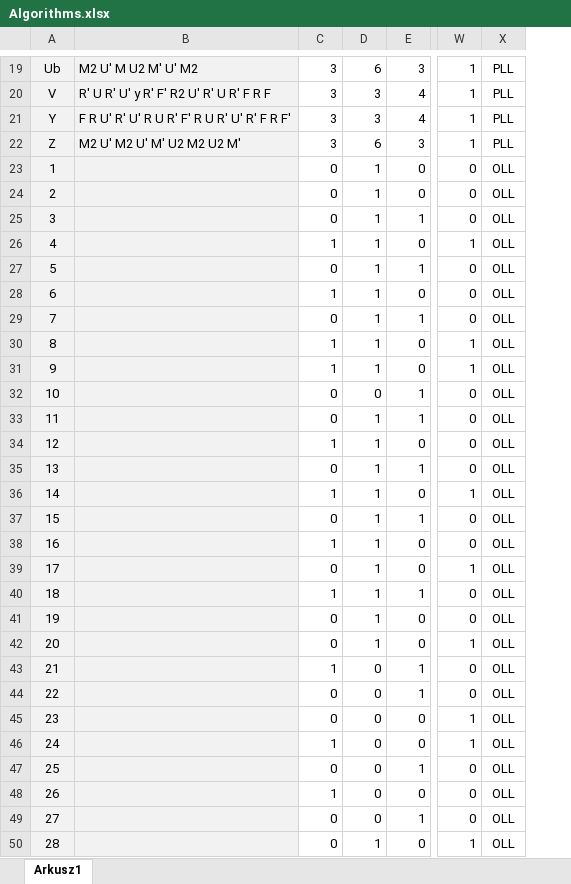
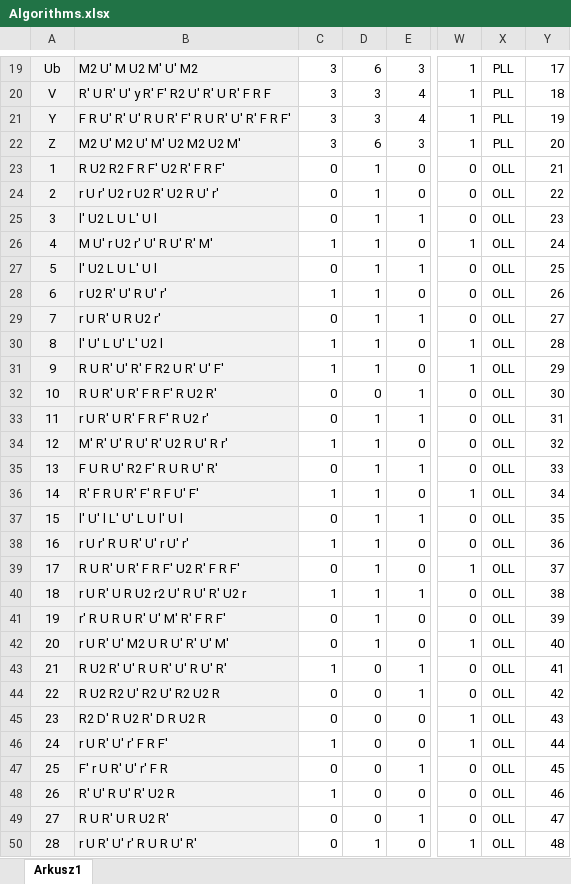
Before and after one commit to bartekk2908/Rubik-s_cube_tool_React.js, an Excel workbook: public/excel/Algorithms.xlsx, sheet Arkusz1, drawn as a sheet; only a part is shown, gaps mark what is left out; values as stored, in another font and other column widths than the file's, no borders; conditional formats not drawn; the diff covers the shown part only; the diff names each change by its address in the sheet, - before the commit and + after, or states it on an @@ line.

```diff
--- a/public/excel/Algorithms.xlsx (sheet Arkusz1)
+++ b/public/excel/Algorithms.xlsx (sheet Arkusz1)
+column Y, rows 19-50: 17 | 18 | 19 | 20 | 21 | 22 | 23 | 24 | 25 | 26 | 27 | 28 | 29 | 30 | 31 | 32 | 33 | 34 | 35 | 36 | 37 | 38 | 39 | 40 | 41 | 42 | 43 | 44 | 45 | 46 | 47 | 48
-B23: (empty)
+B23: R U2 R2 F R F' U2 R' F R F'
-B24: (empty)
+B24: r U r' U2 r U2 R' U2 R U' r'
-B25: (empty)
+B25: l' U2 L U L' U l
-B26: (empty)
+B26: M U' r U2 r' U' R U' R' M'
-B27: (empty)
+B27: l' U2 L U L' U l
-B28: (empty)
+B28: r U2 R' U' R U' r'
-B29: (empty)
+B29: r U R' U R U2 r'
-B30: (empty)
+B30: l' U' L U' L' U2 l
-B31: (empty)
+B31: R U R' U' R' F R2 U R' U' F'
-B32: (empty)
+B32: R U R' U R' F R F' R U2 R'
-B33: (empty)
+B33: r U R' U R' F R F' R U2 r'
-B34: (empty)
+B34: M' R' U' R U' R' U2 R U' R r'
-B35: (empty)
+B35: F U R U' R2 F' R U R U' R'
-B36: (empty)
+B36: R' F R U R' F' R F U' F'
-B37: (empty)
+B37: l' U' l L' U' L U l' U l
-B38: (empty)
+B38: r U r' R U R' U' r U' r'
-B39: (empty)
+B39: R U R' U R' F R F' U2 R' F R F'
-B40: (empty)
+B40: r U R' U R U2 r2 U' R U' R' U2 r
-B41: (empty)
+B41: r' R U R U R' U' M' R' F R F'
-B42: (empty)
+B42: r U R' U' M2 U R U' R' U' M'
-B43: (empty)
+B43: R U2 R' U' R U R' U' R U' R'
-B44: (empty)
+B44: R U2 R2 U' R2 U' R2 U2 R
-B45: (empty)
+B45: R2 D' R U2 R' D R U2 R
-B46: (empty)
+B46: r U R' U' r' F R F'
-B47: (empty)
+B47: F' r U R' U' r' F R
-B48: (empty)
+B48: R' U' R U' R' U2 R
-B49: (empty)
+B49: R U R' U R U2 R'
-B50: (empty)
+B50: r U R' U' r' R U R U' R'
```
Also changed, not shown: 31 edited cells elsewhere in this sheet, 6 other files.
